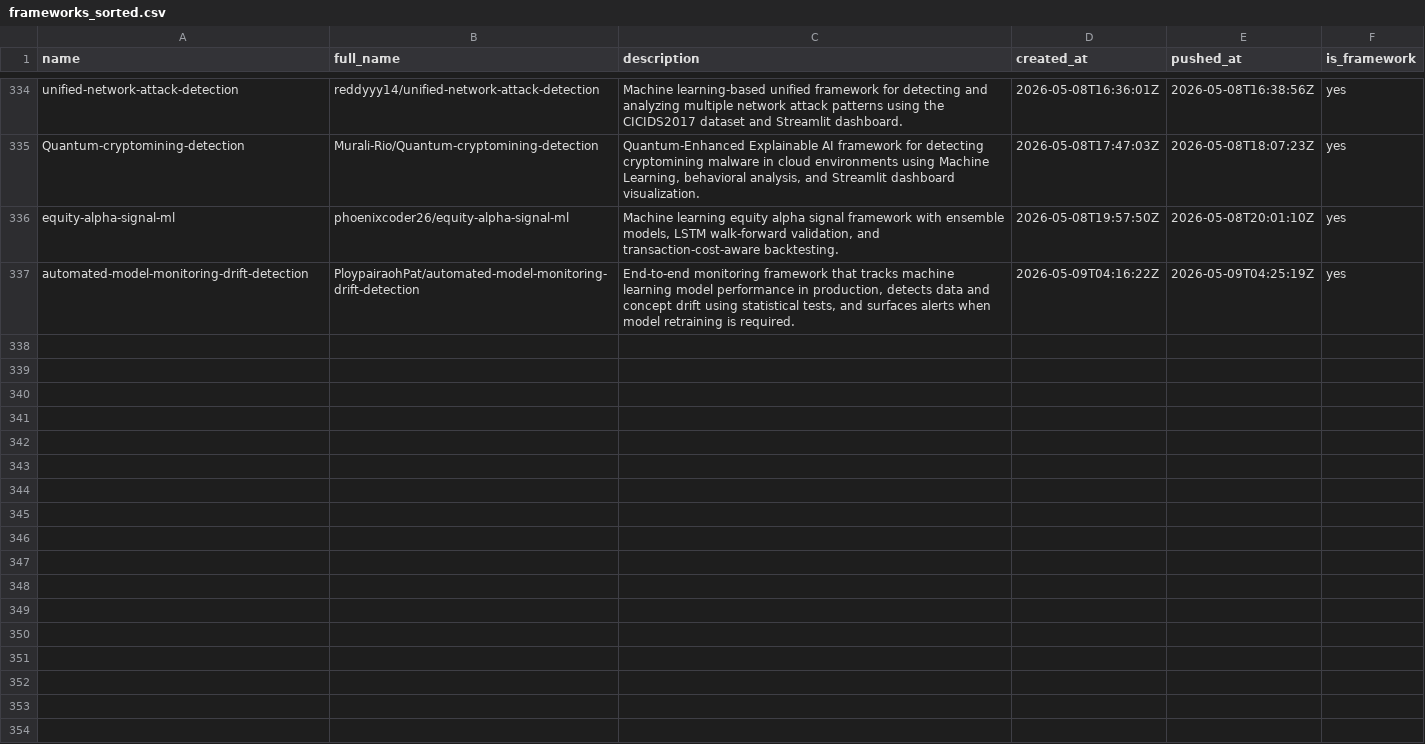
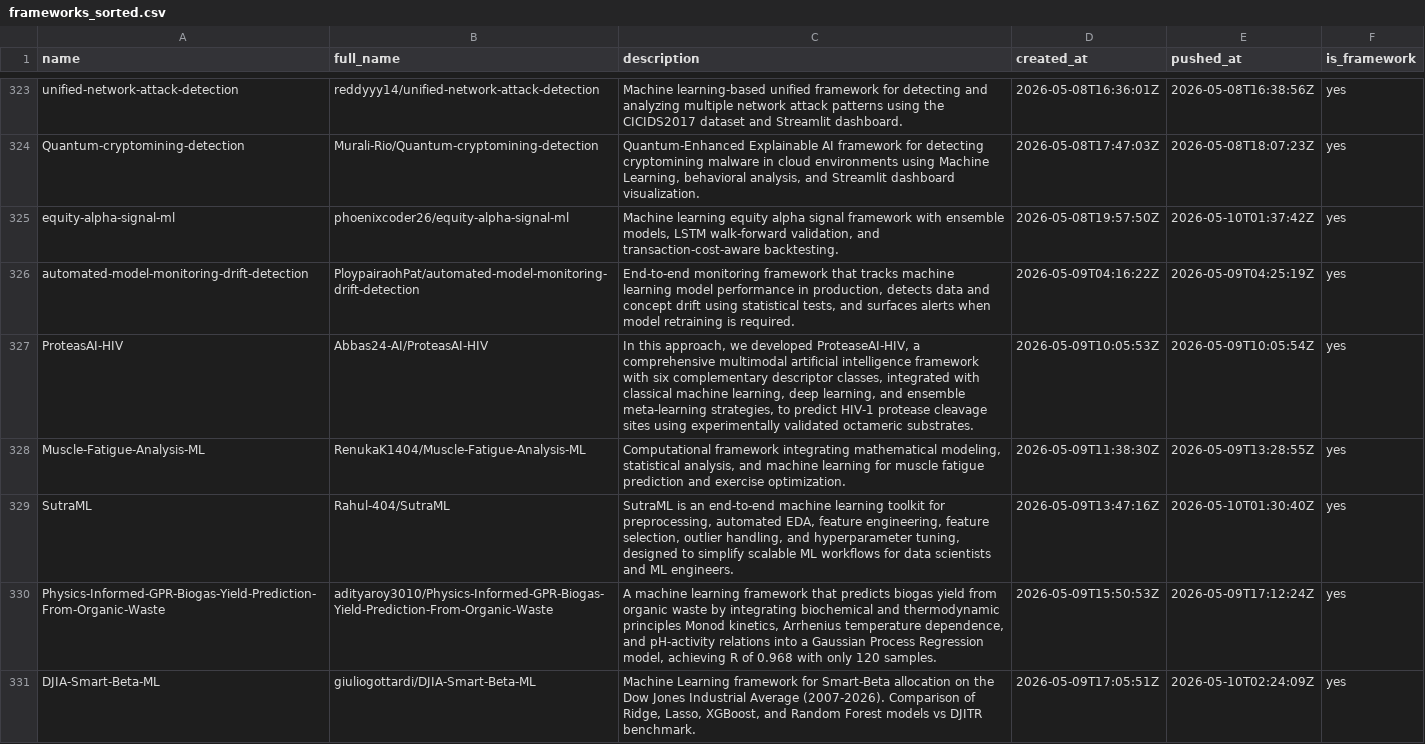
Before and after one commit to ninpnin/days-since-last-ml-framework, a CSV file: data/frameworks_sorted.csv, drawn as a sheet; only a part is shown, gaps mark what is left out; the diff covers the shown part only.

```diff
--- a/data/frameworks_sorted.csv
+++ b/data/frameworks_sorted.csv
@@ -335,3 +324,8 @@ unified-network-attack-detection,reddyyy14/unified-network-attack-detection,Mach
 Quantum-cryptomining-detection,Murali-Rio/Quantum-cryptomining-detection,"Quantum-Enhanced Explainable AI framework for detecting cryptomining malware in cloud environments using Machine Learning, behavioral analysis, and Streamlit dashboard visualization.",2026-05-08T17:47:03Z,2026-05-08T18:07:23Z,yes
-equity-alpha-signal-ml,phoenixcoder26/equity-alpha-signal-ml,"Machine learning equity alpha signal framework with ensemble models, LSTM walk-forward validation, and transaction-cost-aware backtesting.",2026-05-08T19:57:50Z,2026-05-08T20:01:10Z,yes
+equity-alpha-signal-ml,phoenixcoder26/equity-alpha-signal-ml,"Machine learning equity alpha signal framework with ensemble models, LSTM walk-forward validation, and transaction-cost-aware backtesting.",2026-05-08T19:57:50Z,2026-05-10T01:37:42Z,yes
 automated-model-monitoring-drift-detection,PloypairaohPat/automated-model-monitoring-drift-detection," End-to-end monitoring framework that tracks machine learning model performance in production, detects data and concept drift using statistical tests, and surfaces alerts when model retraining is required.",2026-05-09T04:16:22Z,2026-05-09T04:25:19Z,yes
+ProteasAI-HIV,Abbas24-AI/ProteasAI-HIV,"In this approach, we developed ProteaseAI-HIV, a comprehensive multimodal artificial intelligence framework with six complementary descriptor classes, integrated with classical machine learning, deep learning, and ensemble meta-learning strategies, to predict HIV-1 protease cleavage sites using experimentally validated octameric substrates. ",2026-05-09T10:05:53Z,2026-05-09T10:05:54Z,yes
+Muscle-Fatigue-Analysis-ML,RenukaK1404/Muscle-Fatigue-Analysis-ML,"Computational framework integrating mathematical modeling, statistical analysis, and machine learning for muscle fatigue prediction and exercise optimization.",2026-05-09T11:38:30Z,2026-05-09T13:28:55Z,yes
+SutraML,Rahul-404/SutraML,"SutraML is an end-to-end machine learning toolkit for preprocessing, automated EDA, feature engineering, feature selection, outlier handling, and hyperparameter tuning, designed to simplify scalable ML workflows for data scientists and ML engineers.",2026-05-09T13:47:16Z,2026-05-10T01:30:40Z,yes
+Physics-Informed-GPR-Biogas-Yield-Prediction-From-Organic-Waste,adityaroy3010/Physics-Informed-GPR-Biogas-Yield-Prediction-From-Organic-Waste,"A machine learning framework that predicts biogas yield from organic waste by integrating biochemical and thermodynamic principles  Monod kinetics, Arrhenius temperature dependence, and pH-activity relations  into a Gaussian Process Regression model, achieving R of 0.968 with only 120 samples.",2026-05-09T15:50:53Z,2026-05-09T17:12:24Z,yes
+DJIA-Smart-Beta-ML,giuliogottardi/DJIA-Smart-Beta-ML,"Machine Learning framework for Smart-Beta allocation on the Dow Jones Industrial Average (2007-2026). Comparison of Ridge, Lasso, XGBoost, and Random Forest models vs DJITR benchmark.",2026-05-09T17:05:51Z,2026-05-10T02:24:09Z,yes
```
Also changed, not shown: 6 added rows, 11 removed rows and 30 edited cells elsewhere in this file, data/aggregated_results.csv, data/sample.csv, 6 other files.
